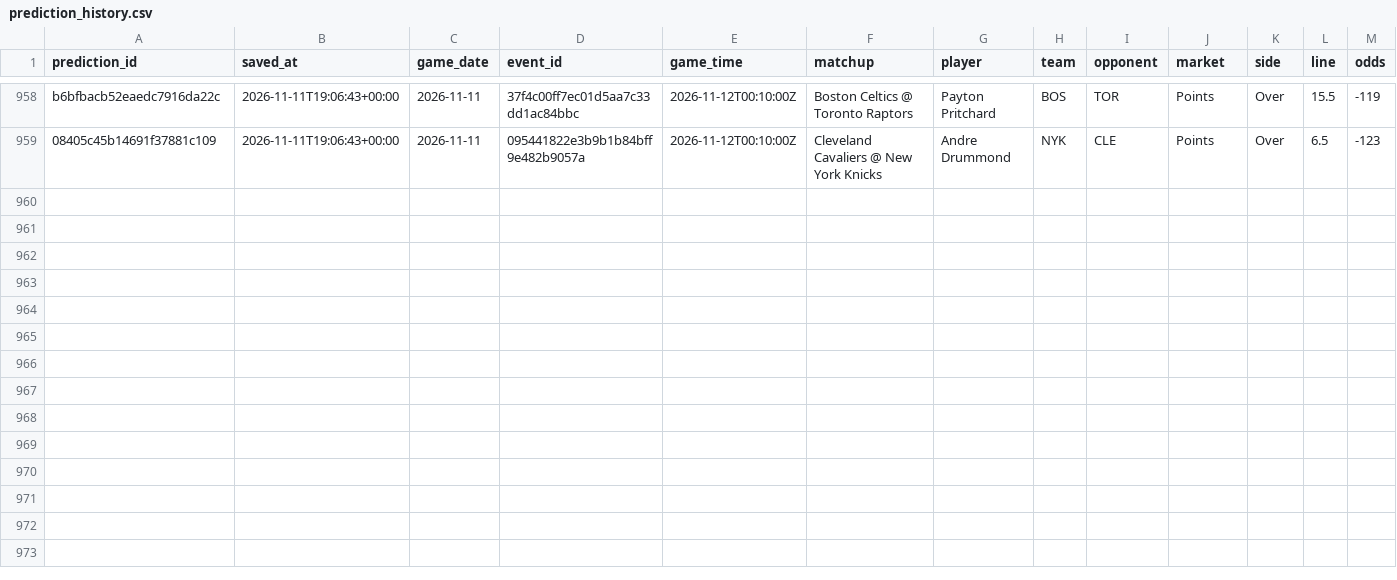
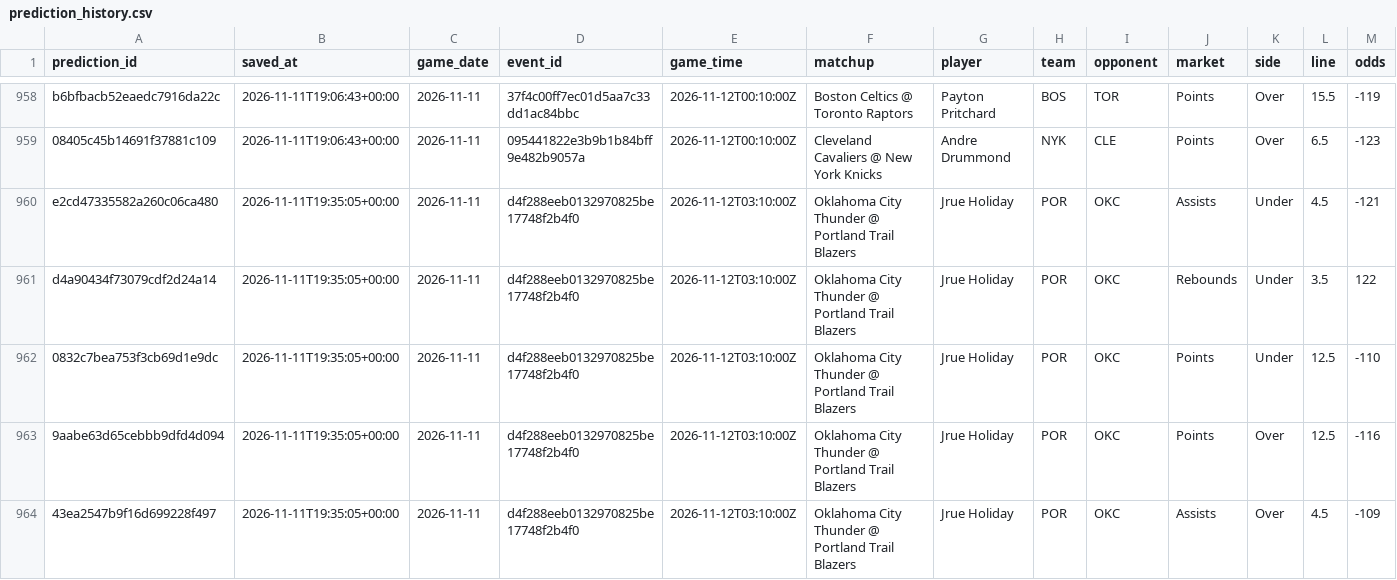
Before and after one commit to skbrillo/prop-analyzer, a CSV file: data/prediction_history.csv, drawn as a sheet; only a part is shown, gaps mark what is left out; rows hold the shown columns only; the diff names each change by its address in the sheet, - before the commit and + after, or states it on an @@ line.

```diff
--- a/data/prediction_history.csv
+++ b/data/prediction_history.csv
+row 960: e2cd47335582a260c06ca480 | 2026-11-11T19:35:05+00:00 | 2026-11-11 | d4f288eeb0132970825be17748f2b4f0 | 2026-11-12T03:10:00Z | Oklahoma City Thunder @ Portland Trail Blazers | Jrue Holiday | POR | OKC | Assists | Under | 4.5 | -121
+row 961: d4a90434f73079cdf2d24a14 | 2026-11-11T19:35:05+00:00 | 2026-11-11 | d4f288eeb0132970825be17748f2b4f0 | 2026-11-12T03:10:00Z | Oklahoma City Thunder @ Portland Trail Blazers | Jrue Holiday | POR | OKC | Rebounds | Under | 3.5 | 122
+row 962: 0832c7bea753f3cb69d1e9dc | 2026-11-11T19:35:05+00:00 | 2026-11-11 | d4f288eeb0132970825be17748f2b4f0 | 2026-11-12T03:10:00Z | Oklahoma City Thunder @ Portland Trail Blazers | Jrue Holiday | POR | OKC | Points | Under | 12.5 | -110
+row 963: 9aabe63d65cebbb9dfd4d094 | 2026-11-11T19:35:05+00:00 | 2026-11-11 | d4f288eeb0132970825be17748f2b4f0 | 2026-11-12T03:10:00Z | Oklahoma City Thunder @ Portland Trail Blazers | Jrue Holiday | POR | OKC | Points | Over | 12.5 | -116
+row 964: 43ea2547b9f16d699228f497 | 2026-11-11T19:35:05+00:00 | 2026-11-11 | d4f288eeb0132970825be17748f2b4f0 | 2026-11-12T03:10:00Z | Oklahoma City Thunder @ Portland Trail Blazers | Jrue Holiday | POR | OKC | Assists | Over | 4.5 | -109
```
Also changed, not shown: docs/edge_top25.csv, 6 other files.
